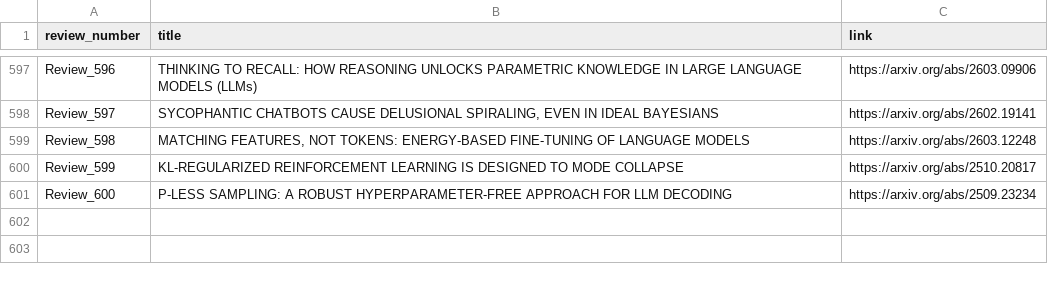
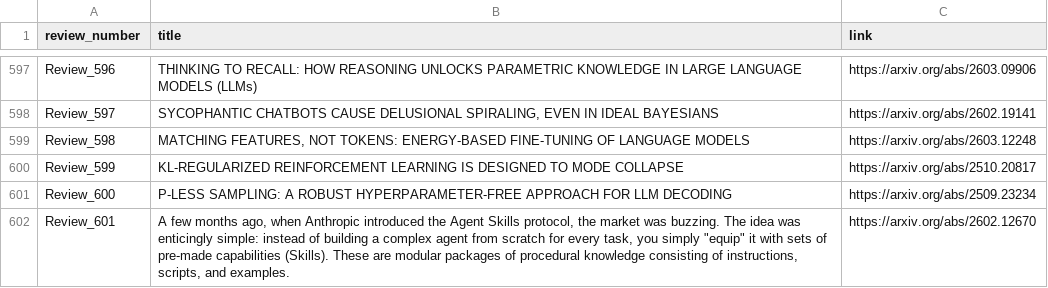
Before and after one commit to disouzam/merlihson-scientific-resources, a CSV file: mike-paper-reviews-all/reviews_metadata/paper_with_links.csv, drawn as a sheet; only a part is shown, gaps mark what is left out; the diff names each change by its address in the sheet, - before the commit and + after, or states it on an @@ line.

```diff
--- a/mike-paper-reviews-all/reviews_metadata/paper_with_links.csv
+++ b/mike-paper-reviews-all/reviews_metadata/paper_with_links.csv
+row 602: Review_601 | A few months ago, when Anthropic introduced the Agent Skills protocol, the market was buzzing. The idea was enticingly simple: instead of building a complex agent from scratch for every task, you simply "equip" it with sets of pre-made capabilities (Skills). These are modular packages of procedural knowledge consisting of instructions, scripts, and examples. | https://arxiv.org/abs/2602.12670
```
Also changed, not shown: 8 other files.
